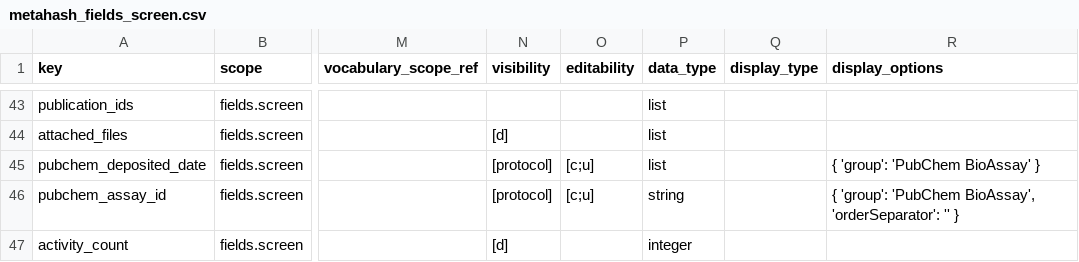
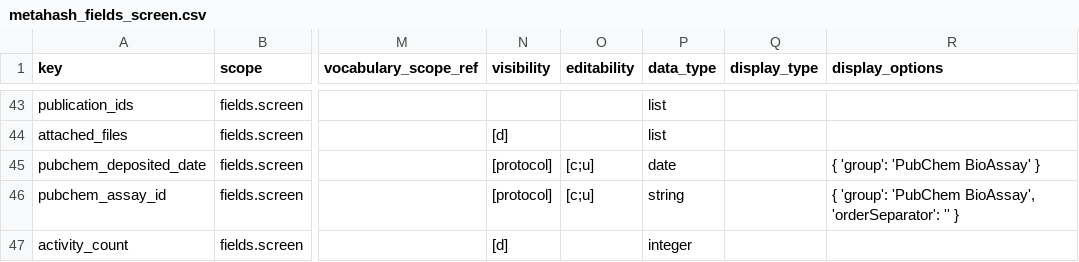
Before and after one commit to seanderickson/lims, a CSV file: db/static/api_init/metahash_fields_screen.csv, drawn as a sheet; only a part is shown, gaps mark what is left out; the diff names each change by its address in the sheet, - before the commit and + after, or states it on an @@ line.

Commit message:
bug fix (gf5), pubchem_deposited_date edit_type/data_type date

```diff
--- a/db/static/api_init/metahash_fields_screen.csv
+++ b/db/static/api_init/metahash_fields_screen.csv
-P45 (data_type): list
+P45 (data_type): date
```
Also changed, not shown: 1 other file.
